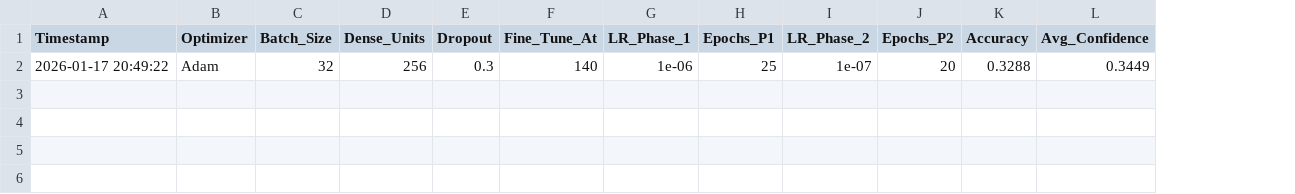
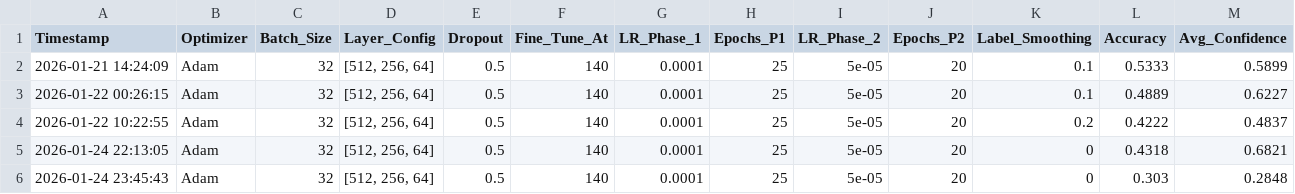
Before and after one commit to innarfaiza/skripsi, a CSV file: experiment_log_aflatoxin.csv, drawn as a sheet; only a part is shown; removed rows and columns are numbered as before the commit, all else as after; rows hold the shown columns only; the diff names each change by its address in the sheet, - before the commit and + after, or states it on an @@ line.

```diff
--- a/experiment_log_aflatoxin.csv
+++ b/experiment_log_aflatoxin.csv
-column D (Dense_Units), empty
+column D (Layer_Config), empty
+column K (Label_Smoothing), empty
-row 2: 2026-01-17 20:49:22 | Adam | 32 | 256 | 0.3 | 140 | 1e-06 | 25 | 1e-07 | 20 | 0.3288 | 0.3449
+row 2: 2026-01-21 14:24:09 | Adam | 32 | [512, 256, 64] | 0.5 | 140 | 0.0001 | 25 | 5e-05 | 20 | 0.1 | 0.5333 | 0.5899
+row 3: 2026-01-22 00:26:15 | Adam | 32 | [512, 256, 64] | 0.5 | 140 | 0.0001 | 25 | 5e-05 | 20 | 0.1 | 0.4889 | 0.6227
+row 4: 2026-01-22 10:22:55 | Adam | 32 | [512, 256, 64] | 0.5 | 140 | 0.0001 | 25 | 5e-05 | 20 | 0.2 | 0.4222 | 0.4837
+row 5: 2026-01-24 22:13:05 | Adam | 32 | [512, 256, 64] | 0.5 | 140 | 0.0001 | 25 | 5e-05 | 20 | 0 | 0.4318 | 0.6821
+row 6: 2026-01-24 23:45:43 | Adam | 32 | [512, 256, 64] | 0.5 | 140 | 0.0001 | 25 | 5e-05 | 20 | 0 | 0.303 | 0.2848
```
Also changed, not shown: 9 other files.
